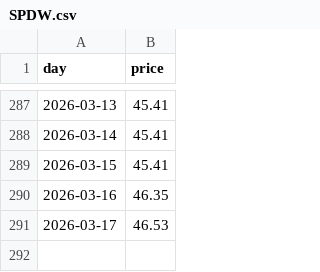
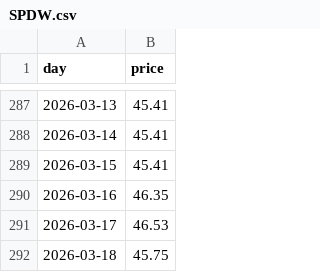
Before and after one commit to lucasew/beancount-datascraping, a CSV file: bruto/USD/ETF/etfdotcom/SPDW.csv, drawn as a sheet; only a part is shown, gaps mark what is left out; the diff names each change by its address in the sheet, - before the commit and + after, or states it on an @@ line.

```diff
--- a/bruto/USD/ETF/etfdotcom/SPDW.csv
+++ b/bruto/USD/ETF/etfdotcom/SPDW.csv
+row 292: 2026-03-18 | 45.75
```
Also changed, not shown: bruto/USD/ETF/etfdotcom/IVV.csv.
